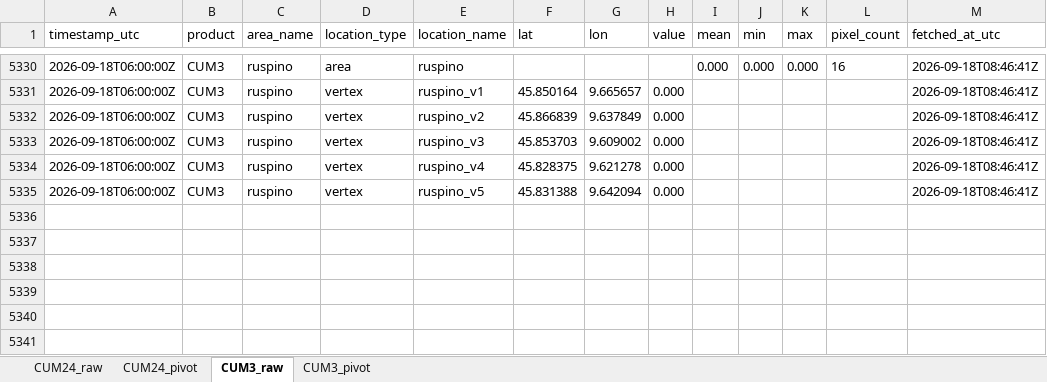
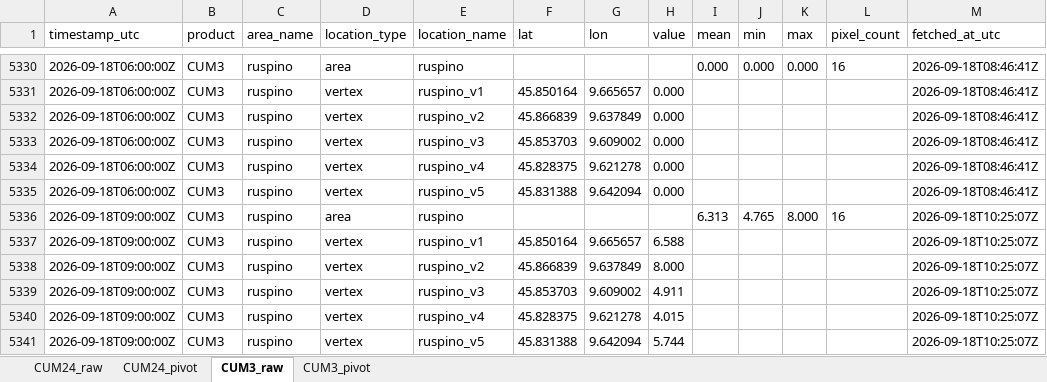
Before and after one commit to EbbeneTriglav/radar-dpc, an Excel workbook: archive/data/ruspino.xlsx, sheet CUM3_raw, drawn as a sheet; only a part is shown, gaps mark what is left out; values as stored, in another font and other column widths than the file's, no borders; the diff names each change by its address in the sheet, - before the commit and + after, or states it on an @@ line.

```diff
--- a/archive/data/ruspino.xlsx (sheet CUM3_raw)
+++ b/archive/data/ruspino.xlsx (sheet CUM3_raw)
+row 5336: 2026-09-18T09:00:00Z | CUM3 | ruspino | area | ruspino |  |  |  | 6.313 | 4.765 | 8.000 | 16 | 2026-09-18T10:25:07Z
+row 5337: 2026-09-18T09:00:00Z | CUM3 | ruspino | vertex | ruspino_v1 | 45.850164 | 9.665657 | 6.588 |  |  |  |  | 2026-09-18T10:25:07Z
+row 5338: 2026-09-18T09:00:00Z | CUM3 | ruspino | vertex | ruspino_v2 | 45.866839 | 9.637849 | 8.000 |  |  |  |  | 2026-09-18T10:25:07Z
+row 5339: 2026-09-18T09:00:00Z | CUM3 | ruspino | vertex | ruspino_v3 | 45.853703 | 9.609002 | 4.911 |  |  |  |  | 2026-09-18T10:25:07Z
+row 5340: 2026-09-18T09:00:00Z | CUM3 | ruspino | vertex | ruspino_v4 | 45.828375 | 9.621278 | 4.015 |  |  |  |  | 2026-09-18T10:25:07Z
+row 5341: 2026-09-18T09:00:00Z | CUM3 | ruspino | vertex | ruspino_v5 | 45.831388 | 9.642094 | 5.744 |  |  |  |  | 2026-09-18T10:25:07Z
```
Also changed, not shown: sheet CUM3_pivot, archive/data/cepina.xlsx, archive/data/panna.xlsx, 3 other files.
